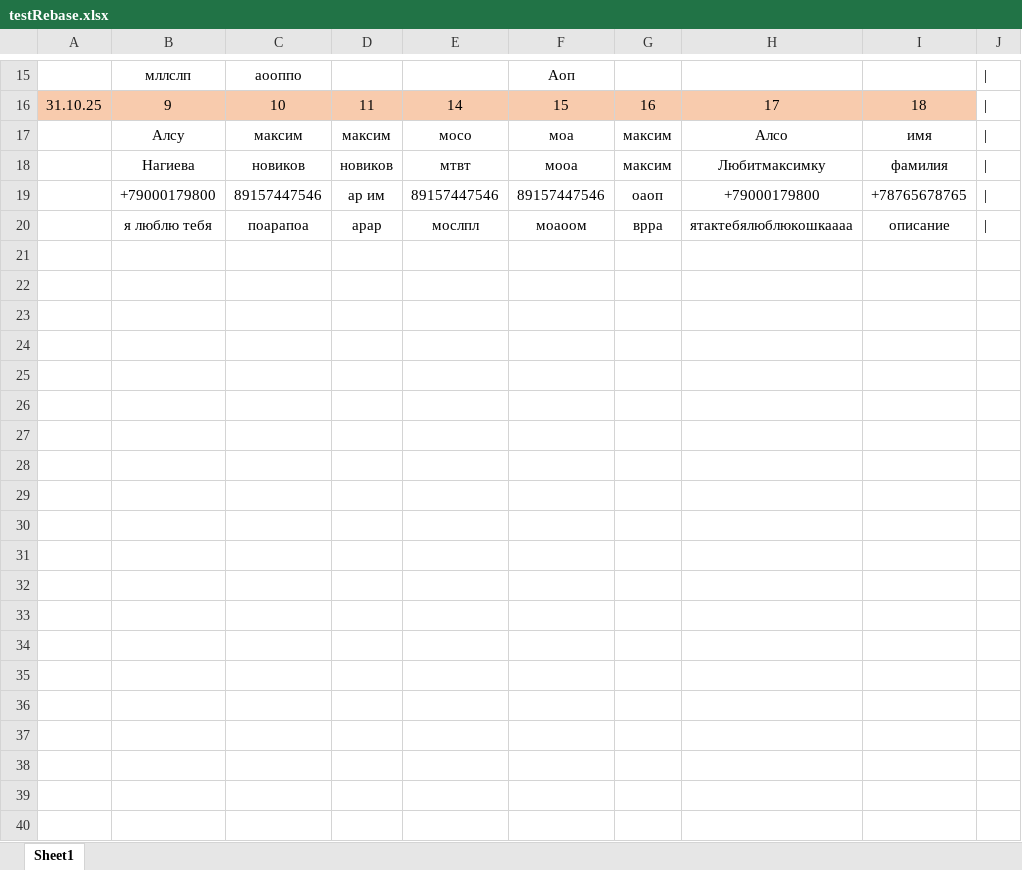
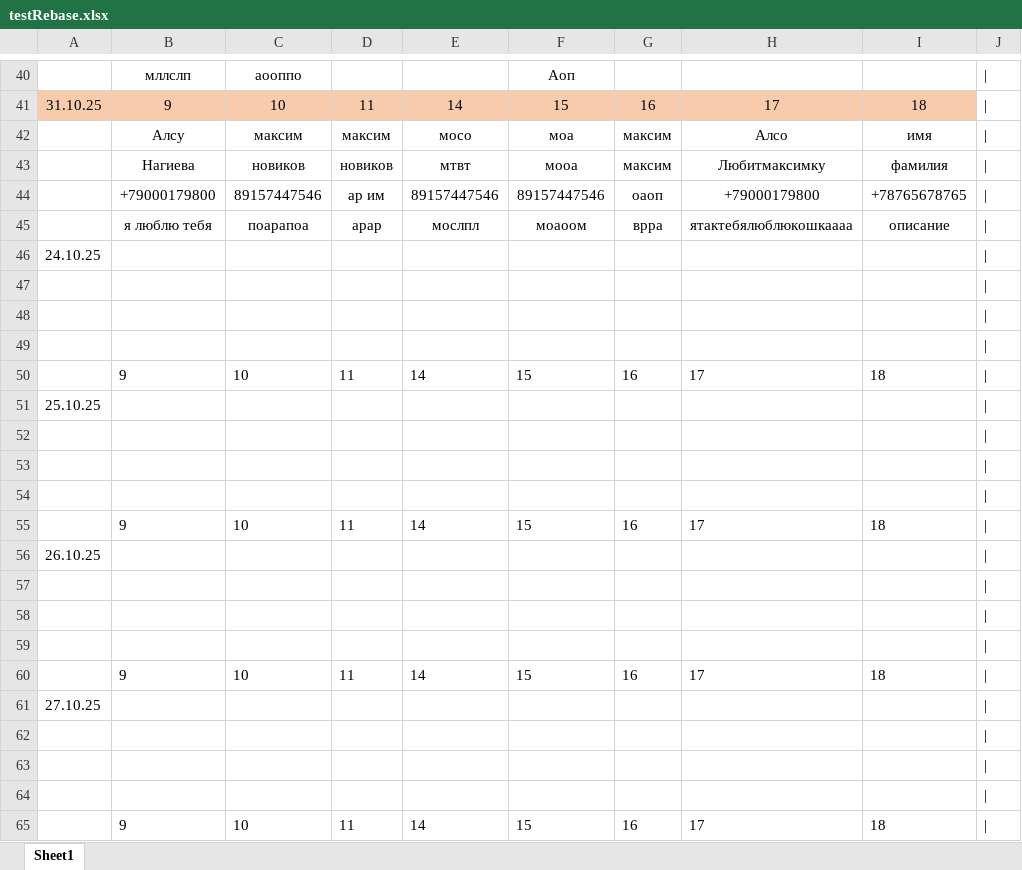
Before and after one commit to maksekak/zapisBot, an Excel workbook: testRebase.xlsx, sheet Sheet1, drawn as a sheet; only a part is shown, gaps mark what is left out; values as stored, in another font and other column widths than the file's, no borders; the diff covers the shown part only; the diff names each change by its address in the sheet, - before the commit and + after, or states it on an @@ line.

```diff
--- a/testRebase.xlsx (sheet Sheet1)
+++ b/testRebase.xlsx (sheet Sheet1)
+row 46: 24.10.25
+row 47: (empty)
+row 48: (empty)
+row 49: (empty)
+row 50:  | 9 | 10 | 11 | 14 | 15 | 16 | 17 | 18
+row 51: 25.10.25
+row 52: (empty)
+row 53: (empty)
+row 54: (empty)
+row 55:  | 9 | 10 | 11 | 14 | 15 | 16 | 17 | 18
+row 56: 26.10.25
+row 57: (empty)
+row 58: (empty)
+row 59: (empty)
+row 60:  | 9 | 10 | 11 | 14 | 15 | 16 | 17 | 18
+row 61: 27.10.25
+row 62: (empty)
+row 63: (empty)
+row 64: (empty)
+row 65:  | 9 | 10 | 11 | 14 | 15 | 16 | 17 | 18
```
Also changed, not shown: 323 added rows elsewhere in this sheet, 5 other files.
